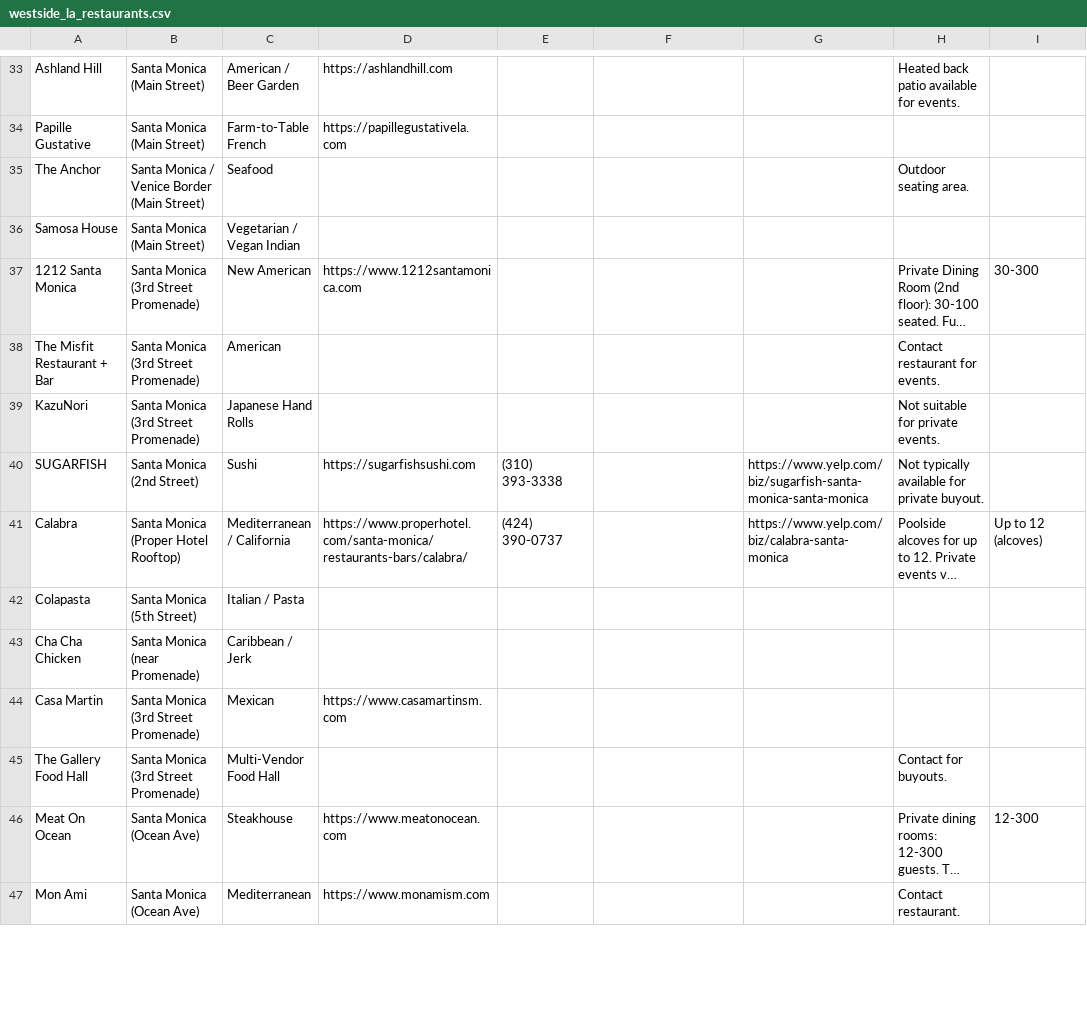
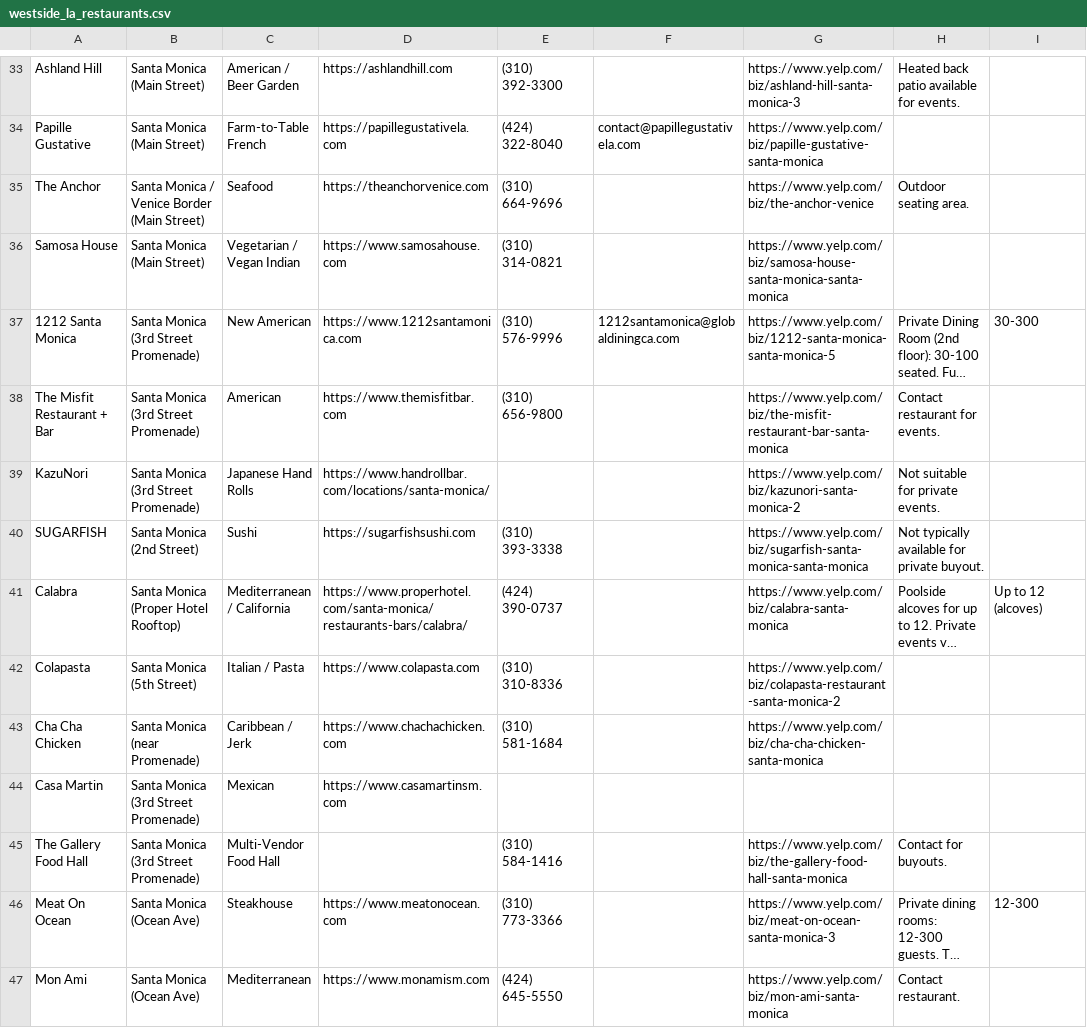
Before and after one commit to willj529/westcoastevents, a CSV file: westside_la_restaurants.csv, drawn as a sheet; only a part is shown, gaps mark what is left out; long unchanged cells end in …; the diff covers the shown part only; the diff names each change by its address in the sheet, - before the commit and + after, or states it on an @@ line.

```diff
--- a/westside_la_restaurants.csv
+++ b/westside_la_restaurants.csv
-E33: (empty)
+E33: (310) 392-3300
-G33: (empty)
+G33: https://www.yelp.com/biz/ashland-hill-santa-monica-3
-E34: (empty)
+E34: (424) 322-8040
-F34: (empty)
+F34: contact@papillegustativela.com
-G34: (empty)
+G34: https://www.yelp.com/biz/papille-gustative-santa-monica
-D35: (empty)
+D35: https://theanchorvenice.com
-E35: (empty)
+E35: (310) 664-9696
-G35: (empty)
+G35: https://www.yelp.com/biz/the-anchor-venice
-D36: (empty)
+D36: https://www.samosahouse.com
-E36: (empty)
+E36: (310) 314-0821
-G36: (empty)
+G36: https://www.yelp.com/biz/samosa-house-santa-monica-santa-monica
-E37: (empty)
+E37: (310) 576-9996
-F37: (empty)
+F37: 1212santamonica@globaldiningca.com
-G37: (empty)
+G37: https://www.yelp.com/biz/1212-santa-monica-santa-monica-5
-D38: (empty)
+D38: https://www.themisfitbar.com
-E38: (empty)
+E38: (310) 656-9800
-G38: (empty)
+G38: https://www.yelp.com/biz/the-misfit-restaurant-bar-santa-monica
-D39: (empty)
+D39: https://www.handrollbar.com/locations/santa-monica/
-G39: (empty)
+G39: https://www.yelp.com/biz/kazunori-santa-monica-2
-D42: (empty)
+D42: https://www.colapasta.com
-E42: (empty)
+E42: (310) 310-8336
-G42: (empty)
+G42: https://www.yelp.com/biz/colapasta-restaurant-santa-monica-2
-D43: (empty)
+D43: https://www.chachachicken.com
-E43: (empty)
+E43: (310) 581-1684
-G43: (empty)
+G43: https://www.yelp.com/biz/cha-cha-chicken-santa-monica
-E45: (empty)
+E45: (310) 584-1416
-G45: (empty)
+G45: https://www.yelp.com/biz/the-gallery-food-hall-santa-monica
-E46: (empty)
+E46: (310) 773-3366
-G46: (empty)
+G46: https://www.yelp.com/biz/meat-on-ocean-santa-monica-3
-E47: (empty)
+E47: (424) 645-5550
-G47: (empty)
+G47: https://www.yelp.com/biz/mon-ami-santa-monica
```
Also changed, not shown: 40 edited cells elsewhere in this file.
